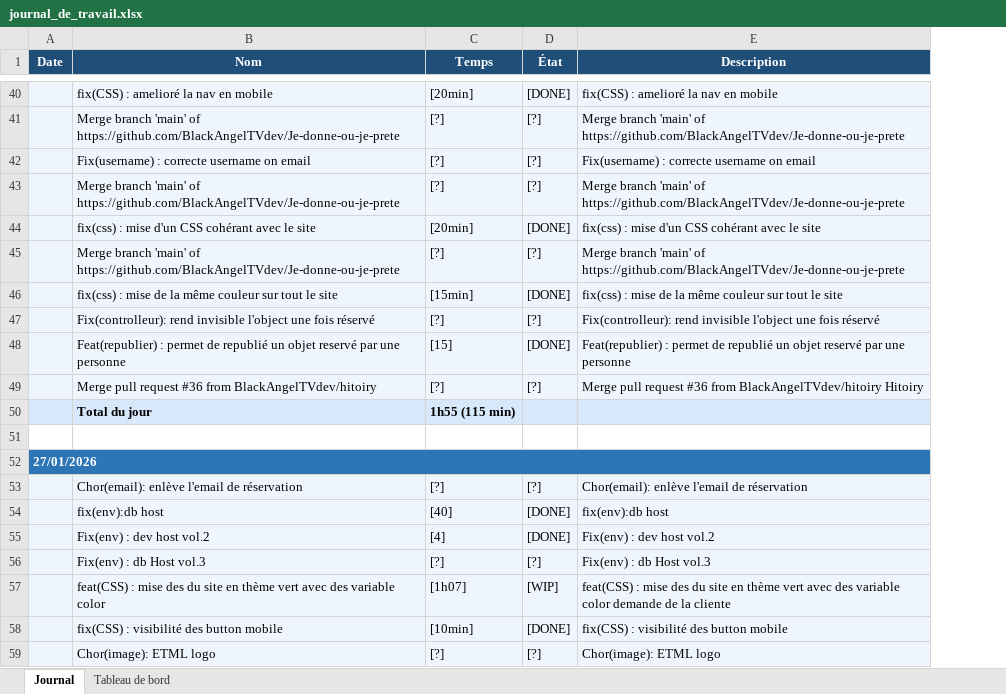
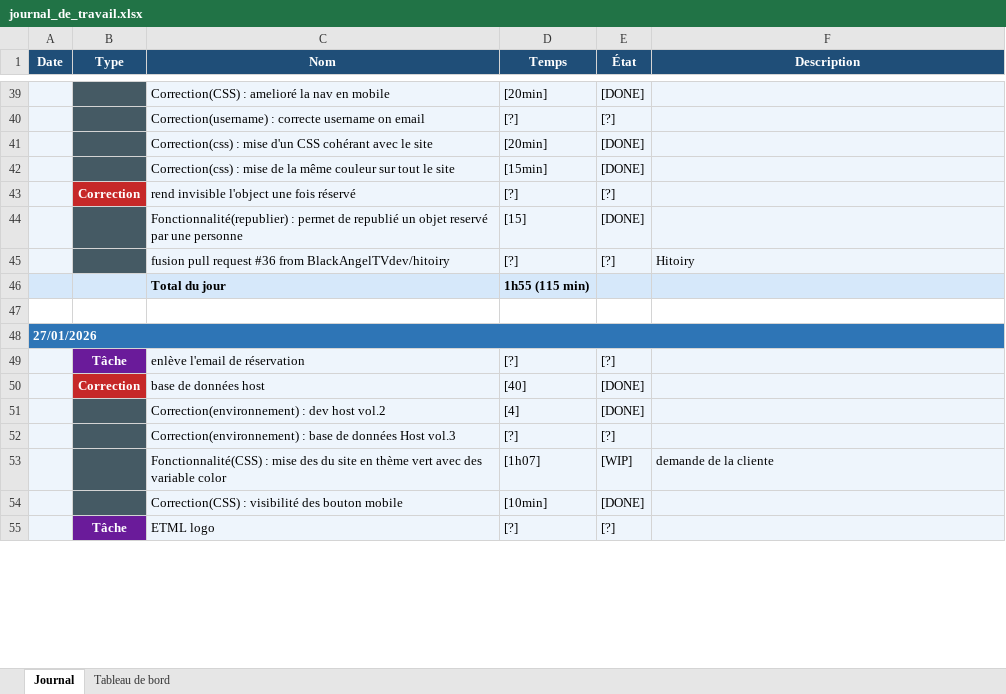
Before and after one commit to marPages13/Je-donne-ou-je-prete, an Excel workbook: Doc/journal_de_travail.xlsx, sheet Journal, drawn as a sheet; only a part is shown, gaps mark what is left out; values as stored, in another font and other column widths than the file's, no borders; removed rows and columns are numbered as before the commit, all else as after; the diff covers the shown part only; the diff names each change by its address in the sheet, - before the commit and + after, or states it on an @@ line.

```diff
--- a/Doc/journal_de_travail.xlsx (sheet Journal)
+++ b/Doc/journal_de_travail.xlsx (sheet Journal)
+column B (Type), rows 43-55: Correction |  |  |  |  |  | Tâche | Correction |  |  |  |  | Tâche
-C39 (Nom): fix(CSS) : amelioré la nav en mobile
+C39 (Nom): Correction(CSS) : amelioré la nav en mobile
-F39 (Description): fix(CSS) : amelioré la nav en mobile
+F39 (Description): (empty)
-row 41:  | Merge branch 'main' of https://github.com/BlackAngelTVdev/Je-donne-ou-je-prete | [?] | [?] | Merge branch 'main' of https://github.com/BlackAngelTVdev/Je-donne-ou-je-prete
-C40 (Nom): Fix(username) : correcte…
+C40 (Nom): Correction(username) : correcte…
-F40 (Description): Fix(username) : correcte username on email
+F40 (Description): (empty)
-row 43:  | Merge branch 'main' of https://github.com/BlackAngelTVdev/Je-donne-ou-je-prete | [?] | [?] | Merge branch 'main' of https://github.com/BlackAngelTVdev/Je-donne-ou-je-prete
-C41 (Nom): fix(css) : mise…
+C41 (Nom): Correction(css) : mise…
-F41 (Description): fix(css) : mise d'un CSS cohérant avec le site
+F41 (Description): (empty)
-row 45:  | Merge branch 'main' of https://github.com/BlackAngelTVdev/Je-donne-ou-je-prete | [?] | [?] | Merge branch 'main' of https://github.com/BlackAngelTVdev/Je-donne-ou-je-prete
-C42 (Nom): fix(css) : mise…
+C42 (Nom): Correction(css) : mise…
-F42 (Description): fix(css) : mise de la même couleur sur tout le site
+F42 (Description): (empty)
-C43 (Nom): Fix(controlleur): rend invisible…
+C43 (Nom): rend invisible…
-F43 (Description): Fix(controlleur): rend invisible l'object une fois réservé
+F43 (Description): (empty)
-C44 (Nom): Feat(republier) : permet…
+C44 (Nom): Fonctionnalité(republier) : permet…
-F44 (Description): Feat(republier) : permet de republié un objet reservé par une personne
+F44 (Description): (empty)
-C45 (Nom): Merge pull request…
+C45 (Nom): fusion pull request…
-F45 (Description): Merge pull request #36 from BlackAngelTVdev/hitoiry Hitoiry
+F45 (Description): Hitoiry
-C49 (Nom): Chor(email): enlève l'email de réservation
+C49 (Nom): enlève l'email de réservation
-F49 (Description): Chor(email): enlève l'email de réservation
+F49 (Description): (empty)
-C50 (Nom): fix(env):db host
+C50 (Nom): base de données host
-F50 (Description): fix(env):db host
+F50 (Description): (empty)
-C51 (Nom): Fix(env) : dev host vol.2
+C51 (Nom): Correction(environnement) : dev host vol.2
-F51 (Description): Fix(env) : dev host vol.2
+F51 (Description): (empty)
-C52 (Nom): Fix(env) : db Host vol.3
+C52 (Nom): Correction(environnement) : base de données Host vol.3
-F52 (Description): Fix(env) : db Host vol.3
+F52 (Description): (empty)
-C53 (Nom): feat(CSS) : mise…
+C53 (Nom): Fonctionnalité(CSS) : mise…
-F53 (Description): feat(CSS) : mise des du site en thème vert avec des variable color demande de…
+F53 (Description): demande de…
-C54 (Nom): fix(CSS) : visibilité des button mobile
+C54 (Nom): Correction(CSS) : visibilité des bouton mobile
-F54 (Description): fix(CSS) : visibilité des button mobile
+F54 (Description): (empty)
-C55 (Nom): Chor(image): ETML logo
+C55 (Nom): ETML logo
-F55 (Description): Chor(image): ETML logo
+F55 (Description): (empty)
```
Also changed, not shown: 95 added rows, 5 removed rows and 190 edited cells elsewhere in this sheet, sheet Tableau de bord, charts or pictures, 5 other files.
